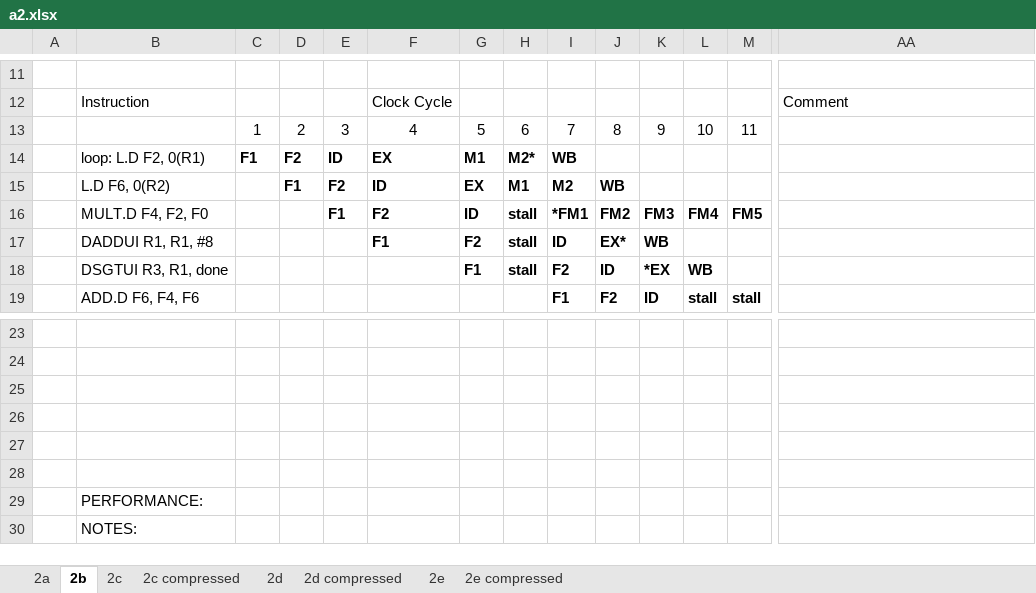
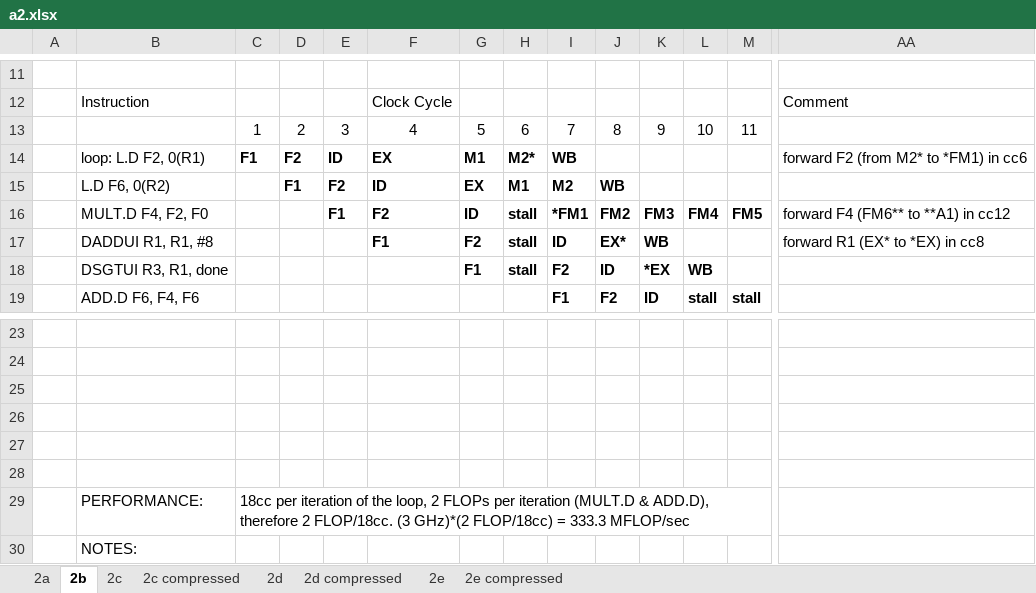
Before and after one commit to raeedh/COMPENG4DM4, an Excel workbook: Assignment 2/timing/a2.xlsx, sheet 2b, drawn as a sheet; only a part is shown, gaps mark what is left out; values as stored, in another font and other column widths than the file's, no borders; conditional formats not drawn; the diff names each change by its address in the sheet, - before the commit and + after, or states it on an @@ line.

Commit message:
done mflop calc for all parts + part b comments
Signed-off-by: Aaron <10177767+AaronPinto@users.noreply.github.com>

```diff
--- a/Assignment 2/timing/a2.xlsx (sheet 2b)
+++ b/Assignment 2/timing/a2.xlsx (sheet 2b)
-AA14: (empty)
+AA14: forward F2 (from M2* to *FM1) in cc6
-AA16: (empty)
+AA16: forward F4 (FM6** to **A1) in cc12
-AA17: (empty)
+AA17: forward R1 (EX* to *EX) in cc8
-C29: (empty)
+C29: 18cc per iteration of the loop, 2 FLOPs per iteration (MULT.D & ADD.D), therefore 2 FLOP/18cc. (3 GHz)*(2 FLOP/18cc) = 333.3 MFLOP/sec
+C29:N29 merged
```
Also changed, not shown: sheet 2e, sheet 2d, sheet 2e compressed, sheet 2d compressed, sheet 2c compressed, sheet 2c.
